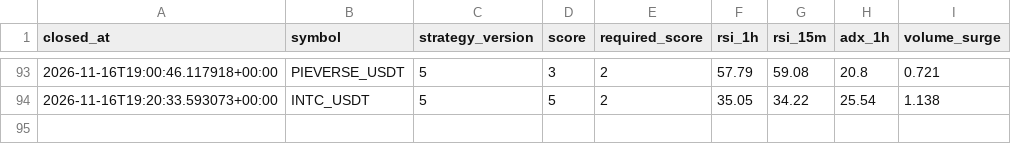
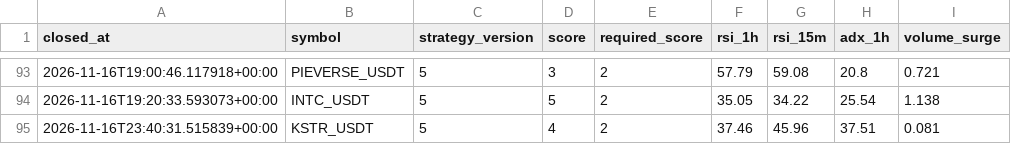
Before and after one commit to wjdtks255-lgtm/Gateio_signal, a CSV file: trades_audit.csv, drawn as a sheet; only a part is shown, gaps mark what is left out.

```diff
--- a/trades_audit.csv
+++ b/trades_audit.csv
@@ -94 +94,2 @@ closed_at,symbol,strategy_version,score,required_score,rsi_1h,rsi_15m,adx_1h,vol
 2026-11-16T19:20:33.593073+00:00,INTC_USDT,5,5,2,35.05,34.22,25.54,1.138
+2026-11-16T23:40:31.515839+00:00,KSTR_USDT,5,4,2,37.46,45.96,37.51,0.081
```
Also changed, not shown: ai_trades.csv, trades.csv, 1 other file.
